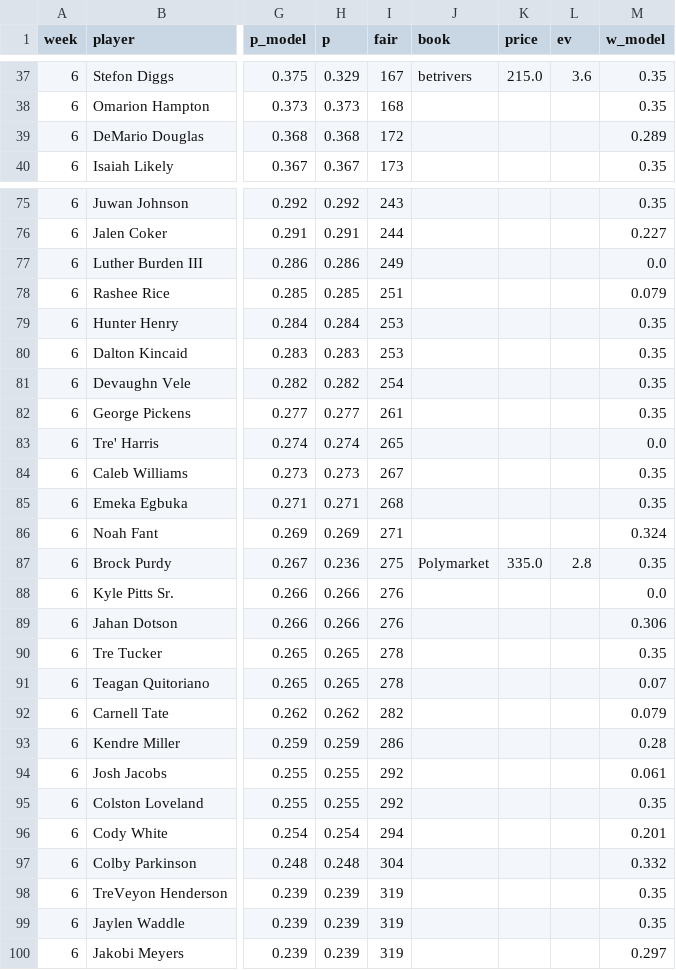
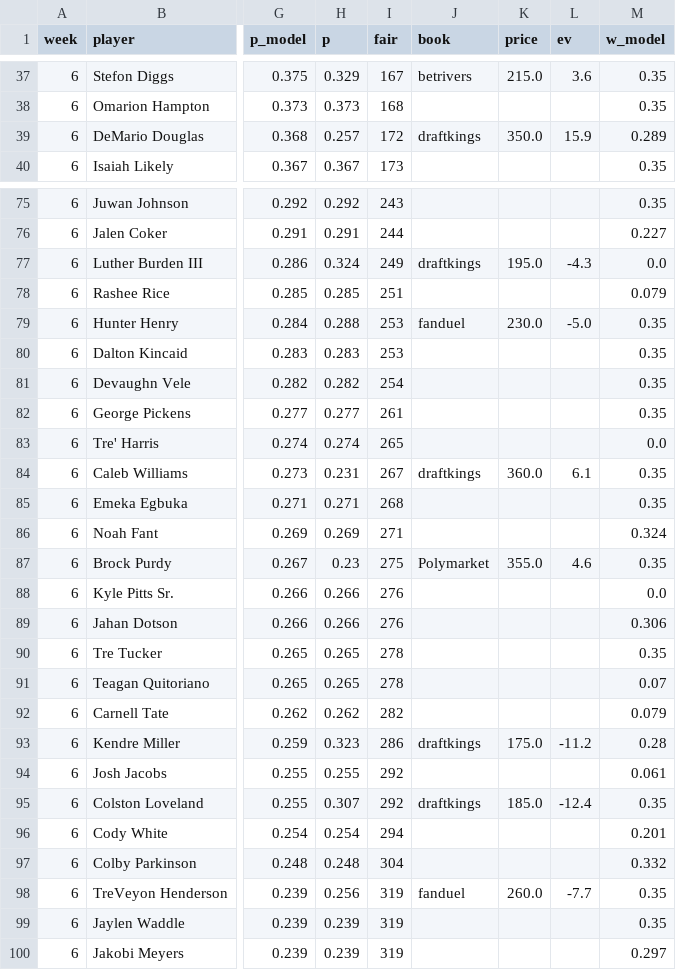
Before and after one commit to 3GO-47/rainman, a CSV file: data/processed/bet_td.csv, drawn as a sheet; only a part is shown, gaps mark what is left out; the diff covers the shown part only; the diff names each change by its address in the sheet, - before the commit and + after, or states it on an @@ line.

```diff
--- a/data/processed/bet_td.csv
+++ b/data/processed/bet_td.csv
-H39 (p): 0.368
+H39 (p): 0.257
-J39 (book): (empty)
+J39 (book): draftkings
-K39 (price): (empty)
+K39 (price): 350.0
-L39 (ev): (empty)
+L39 (ev): 15.9
-H77 (p): 0.286
+H77 (p): 0.324
-J77 (book): (empty)
+J77 (book): draftkings
-K77 (price): (empty)
+K77 (price): 195.0
-L77 (ev): (empty)
+L77 (ev): -4.3
-H79 (p): 0.284
+H79 (p): 0.288
-J79 (book): (empty)
+J79 (book): fanduel
-K79 (price): (empty)
+K79 (price): 230.0
-L79 (ev): (empty)
+L79 (ev): -5.0
-H84 (p): 0.273
+H84 (p): 0.231
-J84 (book): (empty)
+J84 (book): draftkings
-K84 (price): (empty)
+K84 (price): 360.0
-L84 (ev): (empty)
+L84 (ev): 6.1
-H87 (p): 0.236
+H87 (p): 0.23
-K87 (price): 335.0
+K87 (price): 355.0
-L87 (ev): 2.8
+L87 (ev): 4.6
-H93 (p): 0.259
+H93 (p): 0.323
-J93 (book): (empty)
+J93 (book): draftkings
-K93 (price): (empty)
+K93 (price): 175.0
-L93 (ev): (empty)
+L93 (ev): -11.2
-H95 (p): 0.255
+H95 (p): 0.307
-J95 (book): (empty)
+J95 (book): draftkings
-K95 (price): (empty)
+K95 (price): 185.0
-L95 (ev): (empty)
+L95 (ev): -12.4
-H98 (p): 0.239
+H98 (p): 0.256
-J98 (book): (empty)
+J98 (book): fanduel
-K98 (price): (empty)
+K98 (price): 260.0
-L98 (ev): (empty)
+L98 (ev): -7.7
```
Also changed, not shown: 116 edited cells elsewhere in this file, data/processed/injuries_current.csv, data/processed/td_picks_ledger.csv, 42 other files.
